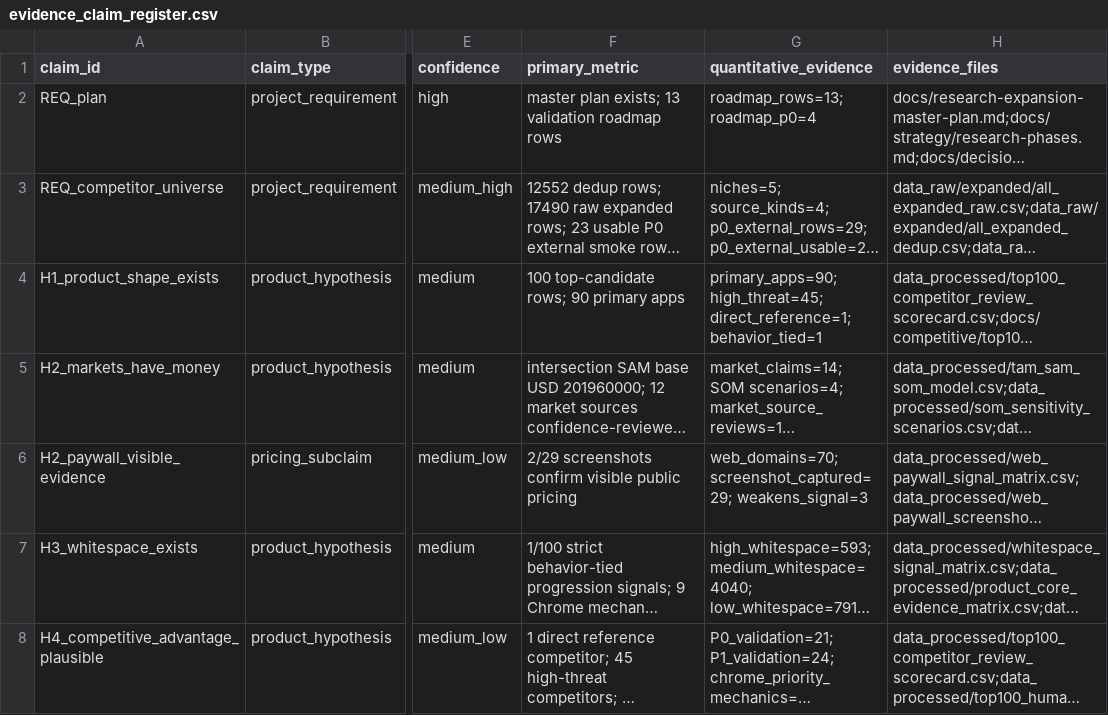
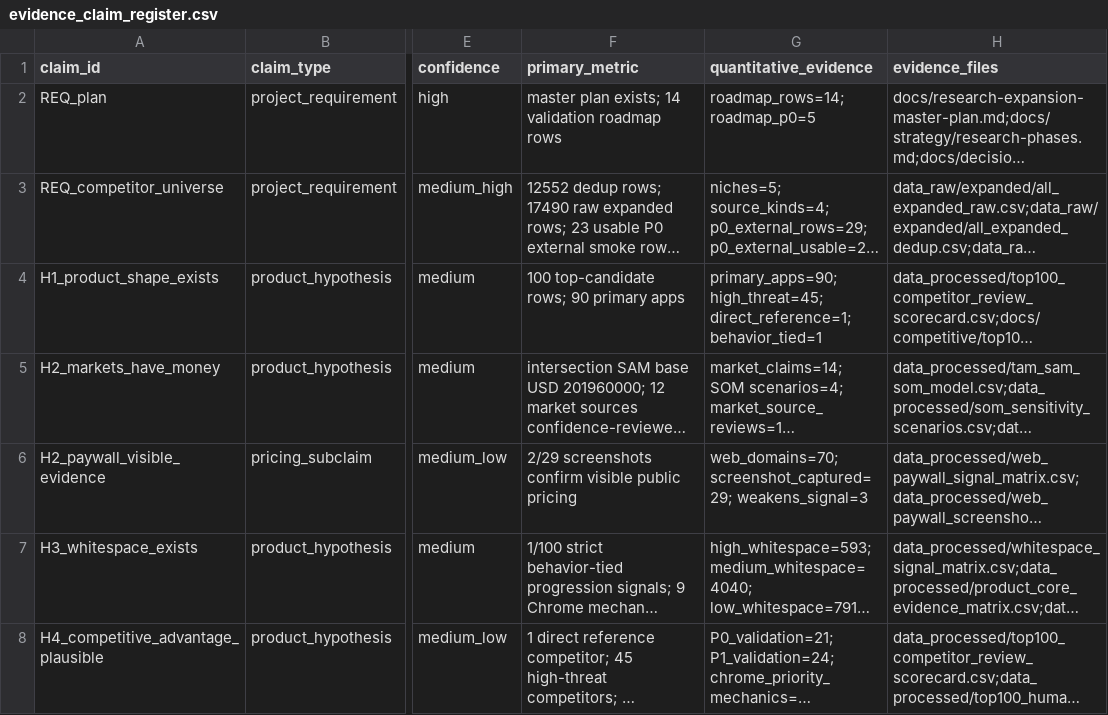
Before and after one commit to kirbudilov01/alina-research, a CSV file: data_processed/evidence_claim_register.csv, drawn as a sheet; only a part is shown, gaps mark what is left out; long unchanged cells end in …; the diff covers the shown part only; the diff names each change by its address in the sheet, - before the commit and + after, or states it on an @@ line.

```diff
--- a/data_processed/evidence_claim_register.csv
+++ b/data_processed/evidence_claim_register.csv
-F2 (primary_metric): …plan exists; 13 validation roadmap…
+F2 (primary_metric): …plan exists; 14 validation roadmap…
-G2 (quantitative_evidence): roadmap_rows=13; roadmap_p0=4
+G2 (quantitative_evidence): roadmap_rows=14; roadmap_p0=5
```
Also changed, not shown: 6 edited cells elsewhere in this file, data_processed/validation_gap_roadmap.csv, 18 other files.
